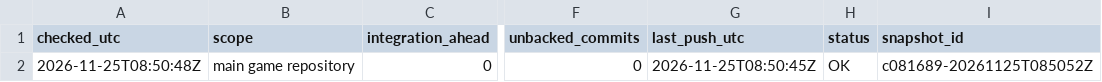
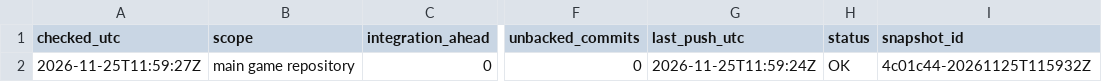
Before and after one commit to ksatriadipo/idle-space-courier-dashboard, a CSV file: data/git_sync.csv, drawn as a sheet; only a part is shown, gaps mark what is left out; the diff names each change by its address in the sheet, - before the commit and + after, or states it on an @@ line.

```diff
--- a/data/git_sync.csv
+++ b/data/git_sync.csv
-A2 (checked_utc): 2026-11-25T08:50:48Z
+A2 (checked_utc): 2026-11-25T11:59:27Z
-G2 (last_push_utc): 2026-11-25T08:50:45Z
+G2 (last_push_utc): 2026-11-25T11:59:24Z
-I2 (snapshot_id): c081689-20261125T085052Z
+I2 (snapshot_id): 4c01c44-20261125T115932Z
```
Also changed, not shown: data/daily_metrics.csv, data/decisions.csv, 7 other files.
